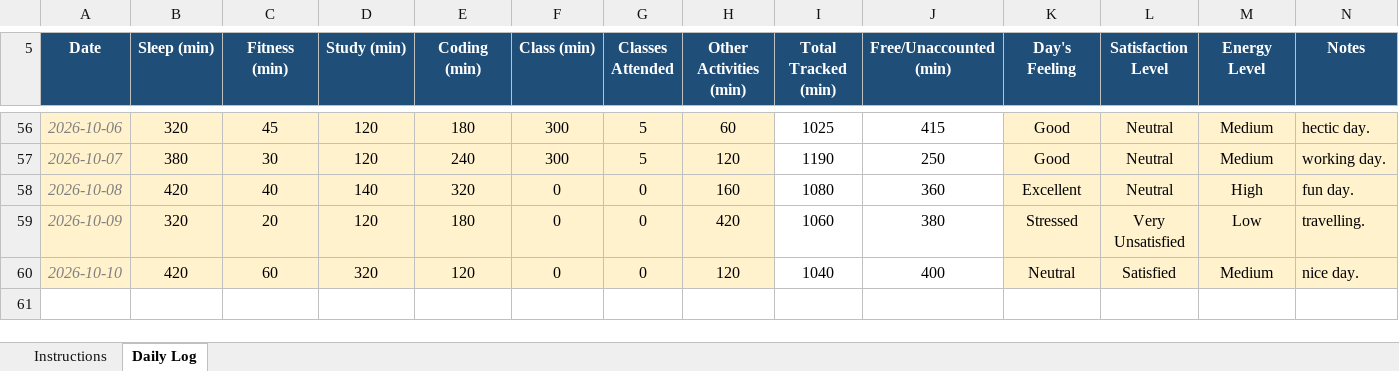
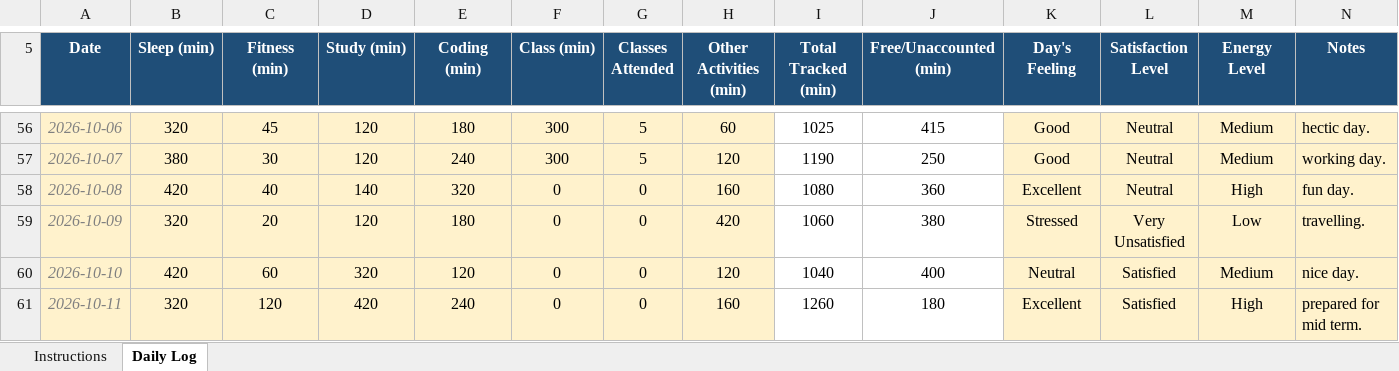
Before and after one commit to sushmabth23-ctrl/CAP-776, an Excel workbook: 12627062.xlsx, sheet Daily Log, drawn as a sheet; only a part is shown, gaps mark what is left out; values as stored, in another font and other column widths than the file's, no borders; conditional formats not drawn; the diff names each change by its address in the sheet, - before the commit and + after, or states it on an @@ line.

Commit message:
updated excel sheet.

```diff
--- a/12627062.xlsx (sheet Daily Log)
+++ b/12627062.xlsx (sheet Daily Log)
+row 61: 2026-10-11 | 320 | 120 | 420 | 240 | 0 | 0 | 160 | 1260 | 180 | Excellent | Satisfied | High | prepared for mid term.
```
